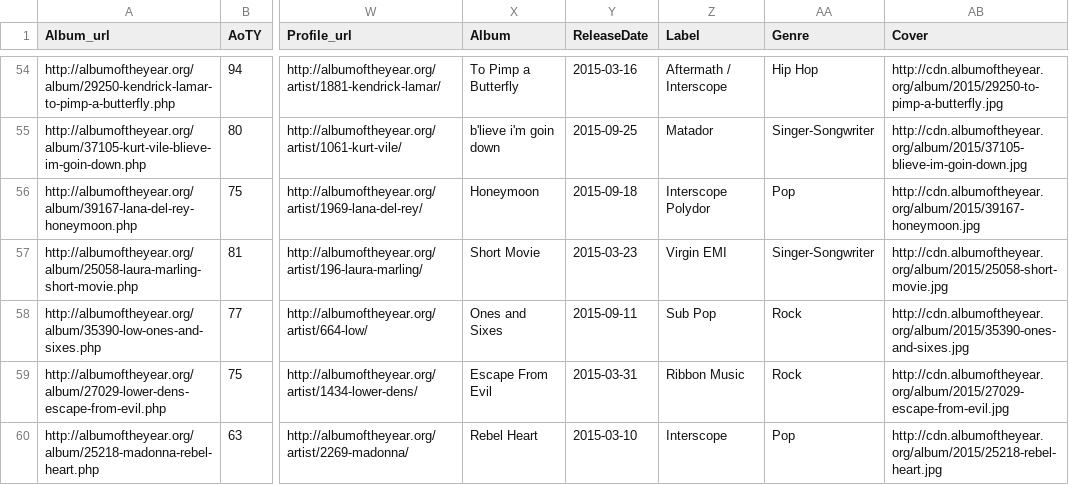
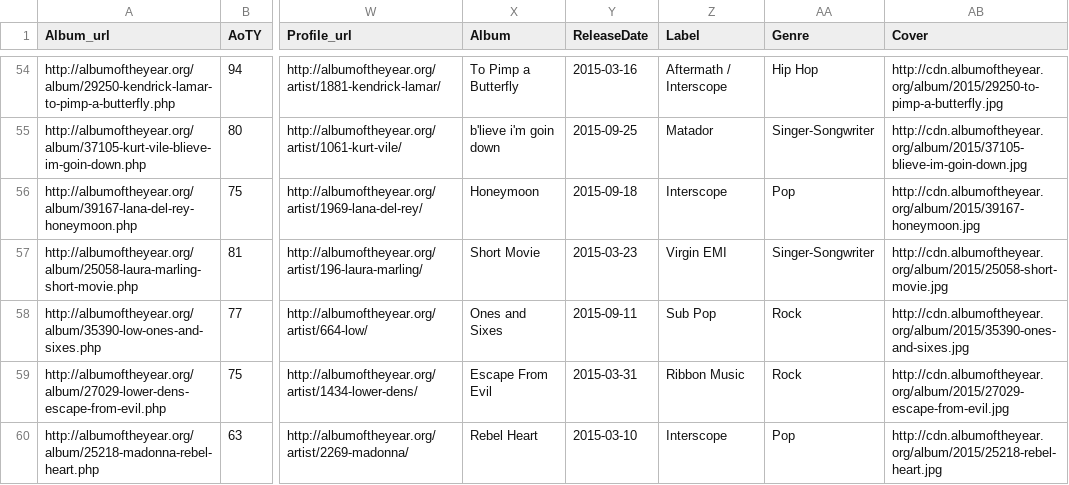
Before and after one commit to mattbrehmer/SoundConsensus, a CSV file: data-aoty/albumscores.csv, drawn as a sheet; only a part is shown, gaps mark what is left out; the diff covers the shown part only; the diff names each change by its address in the sheet, - before the commit and + after, or states it on an @@ line.

```diff
--- a/data-aoty/albumscores.csv
+++ b/data-aoty/albumscores.csv
-Z56 (Label): Interscope Polydor
+Z56 (Label): Interscope
```
Also changed, not shown: 11 edited cells elsewhere in this file, data-aoty/albumranks.csv.
